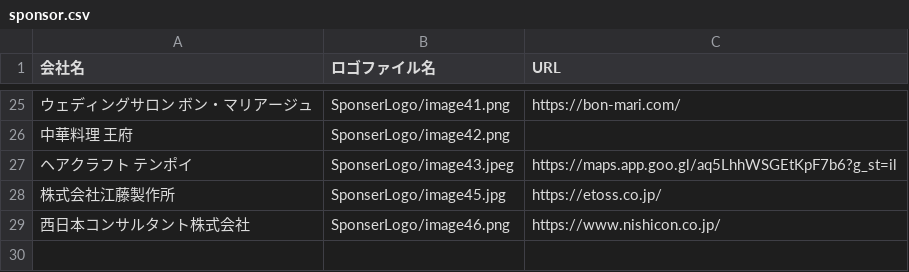
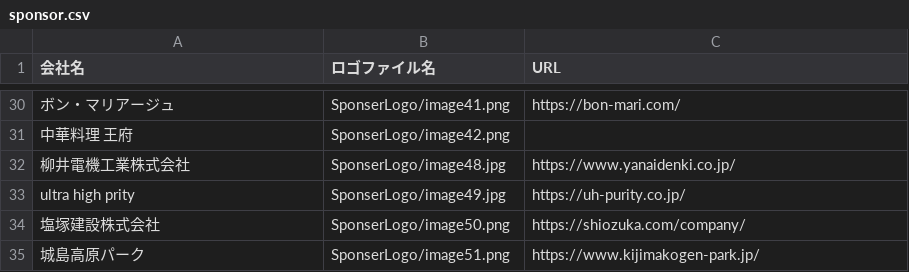
Before and after one commit to gtyuzuki/oitakosen-festival, a CSV file: sponsor.csv, drawn as a sheet; only a part is shown, gaps mark what is left out; removed rows and columns are numbered as before the commit, all else as after; the diff covers the shown part only; the diff names each change by its address in the sheet, - before the commit and + after, or states it on an @@ line.

Commit message:
Update sponsor.csv

```diff
--- a/sponsor.csv
+++ b/sponsor.csv
-A30 (会社名): ウェディングサロン ボン・マリアージュ
+A30 (会社名): ボン・マリアージュ
-row 27: ヘアクラフト テンポイ | SponserLogo/image43.jpeg | https://maps.app.goo.gl/aq5LhhWSGEtKpF7b6?g_st=il
@@ row 28 moved to row 9: 株式会社江藤製作所 @@
@@ row 29 moved to row 14: 西日本コンサルタント株式会社 @@
+row 32: 柳井電機工業株式会社 | SponserLogo/image48.jpg | https://www.yanaidenki.co.jp/
+row 33: ultra high prity | SponserLogo/image49.jpg | https://uh-purity.co.jp/
+row 34: 塩塚建設株式会社 | SponserLogo/image50.png | https://shiozuka.com/company/
+row 35: 城島高原パーク | SponserLogo/image51.png | https://www.kijimakogen-park.jp/
```
Also changed, not shown: 3 added rows and 9 moved rows elsewhere in this file.
